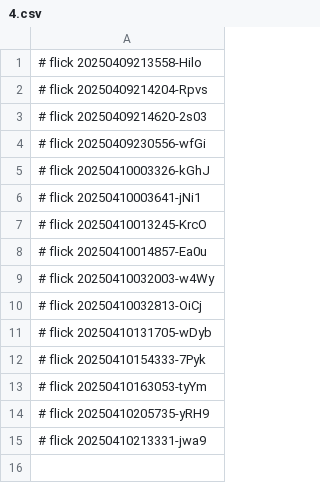
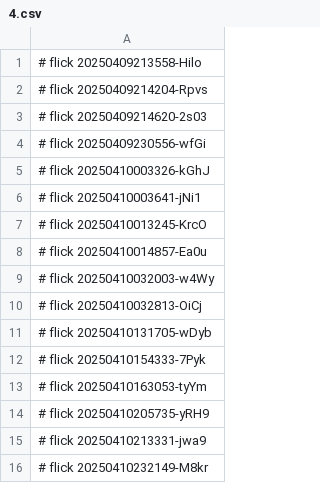
Before and after one commit to abikesa/hologram, a CSV file: nis/4.csv, drawn as a sheet.

Commit message:
nis/4.csv

```diff
--- a/nis/4.csv
+++ b/nis/4.csv
@@ -15 +15,2 @@
 # flick 20250410213331-jwa9
+# flick 20250410232149-M8kr
```
